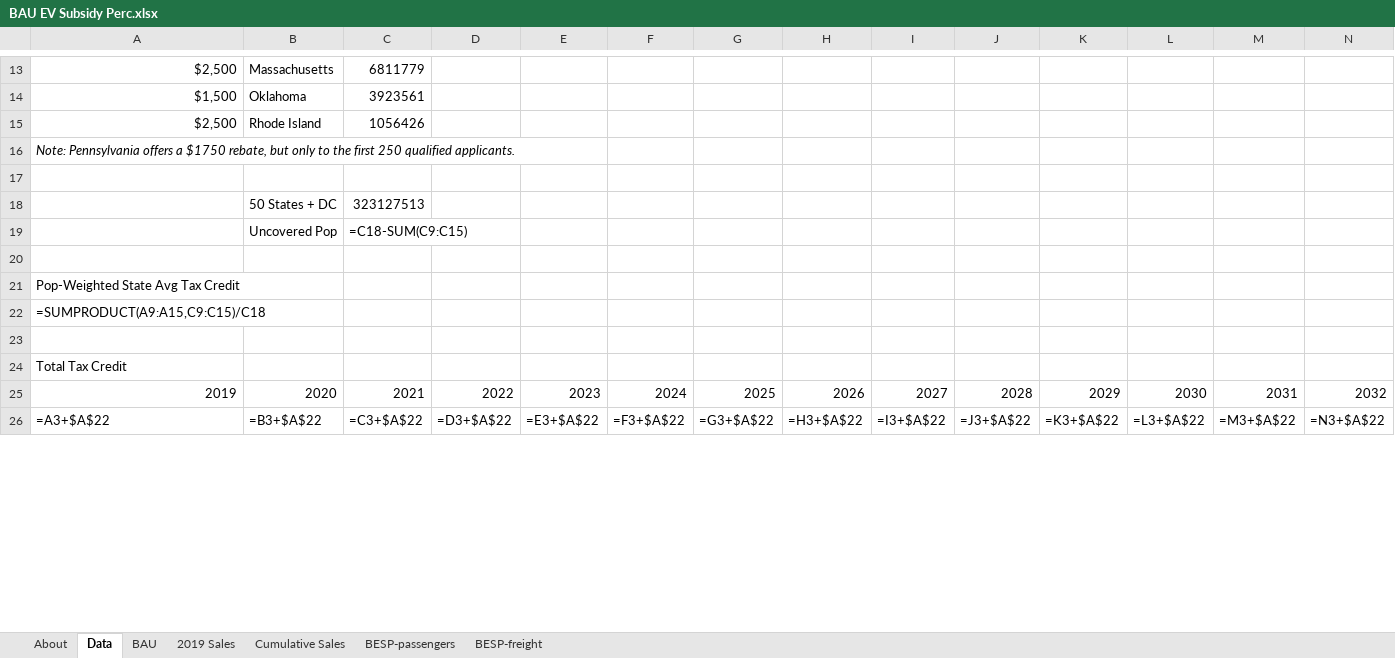
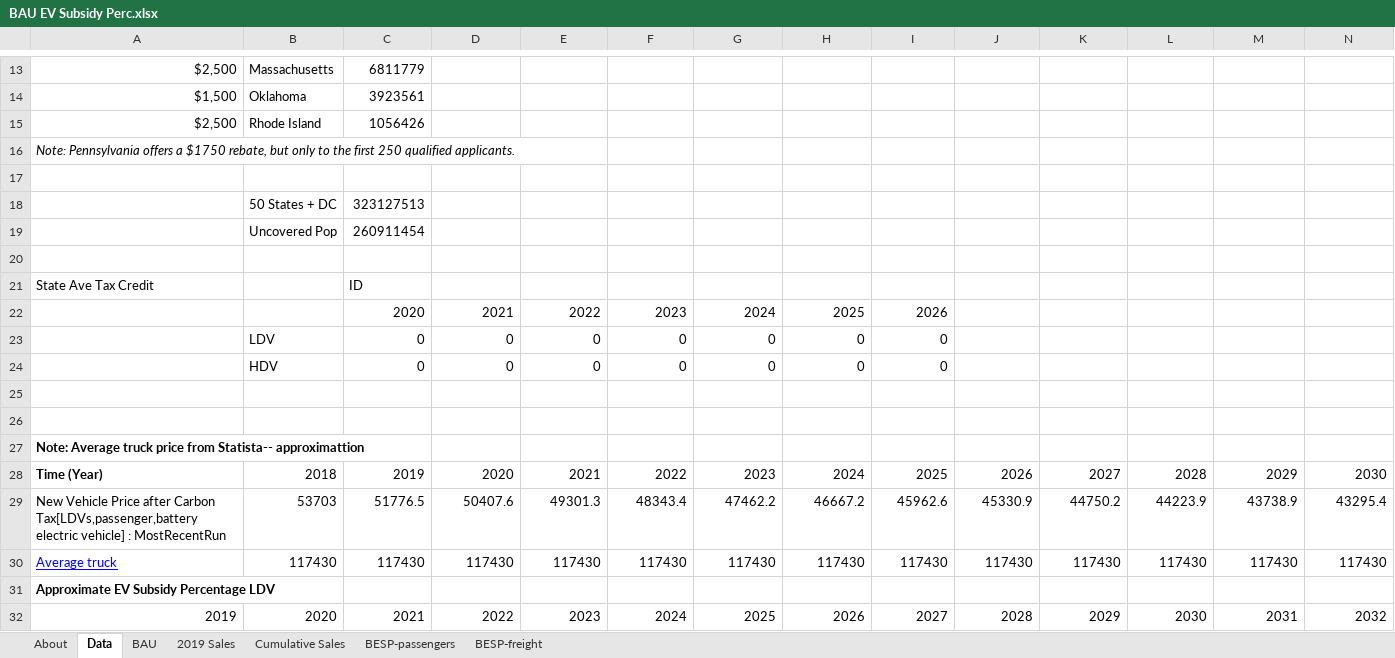
Before and after one commit to EnergyInnovation/eps-idaho, an Excel workbook: InputData/trans/BESP/BAU EV Subsidy Perc.xlsx, sheet Data, drawn as a sheet; only a part is shown, gaps mark what is left out; values as stored, in another font and other column widths than the file's, no borders; formulas without a stored value are shown as written; removed rows and columns are numbered as before the commit, all else as after; rows hold the shown columns only; the diff covers the shown part only; the diff names each change by its address in the sheet, - before the commit and + after, or states it on an @@ line.

```diff
--- a/InputData/trans/BESP/BAU EV Subsidy Perc.xlsx (sheet Data)
+++ b/InputData/trans/BESP/BAU EV Subsidy Perc.xlsx (sheet Data)
-C19: =C18-SUM(C9:C15)
+C19: 260911454
-row 21: Pop-Weighted State Avg Tax Credit
-row 22: =SUMPRODUCT(A9:A15,C9:C15)/C18
+row 21: State Ave Tax Credit |  | ID
+row 22:  |  | 2020 | 2021 | 2022 | 2023 | 2024 | 2025 | 2026
+row 23:  | LDV | 0 | 0 | 0 | 0 | 0 | 0 | 0
+row 24:  | HDV | 0 | 0 | 0 | 0 | 0 | 0 | 0
+row 26: (empty)
-A27: Total Tax Credit
+A27: Note: Average truck price from Statista-- approximattion
-A27 bold: off
+A27 bold: on
+row 28: Time (Year) | 2018 | 2019 | 2020 | 2021 | 2022 | 2023 | 2024 | 2025 | 2026 | 2027 | 2028 | 2029 | 2030
+row 29: New Vehicle Price after Carbon Tax[LDVs,passenger,battery electric vehicle] : MostRecentRun | 53703 | 51776.5 | 50407.6 | 49301.3 | 48343.4 | 47462.2 | 46667.2 | 45962.6 | 45330.9 | 44750.2 | 44223.9 | 43738.9 | 43295.4
+row 30: Average truck | 117430 | 117430 | 117430 | 117430 | 117430 | 117430 | 117430 | 117430 | 117430 | 117430 | 117430 | 117430 | 117430
+row 31: Approximate EV Subsidy Percentage LDV
-row 26: =A3+$A$22 | =B3+$A$22 | =C3+$A$22 | =D3+$A$22 | =E3+$A$22 | =F3+$A$22 | =G3+$A$22 | =H3+$A$22 | =I3+$A$22 | =J3+$A$22 | =K3+$A$22 | =L3+$A$22 | =M3+$A$22 | =N3+$A$22
```
Also changed, not shown: 20 added rows, 5 removed rows, 34 edited cells and cell formats elsewhere in this sheet, sheet BAU, sheet BESP-passengers, sheet About, InputData/land/BLAPE/BAU LULUCF Anthro Pollutant Emis.xlsx, 17 other files.
